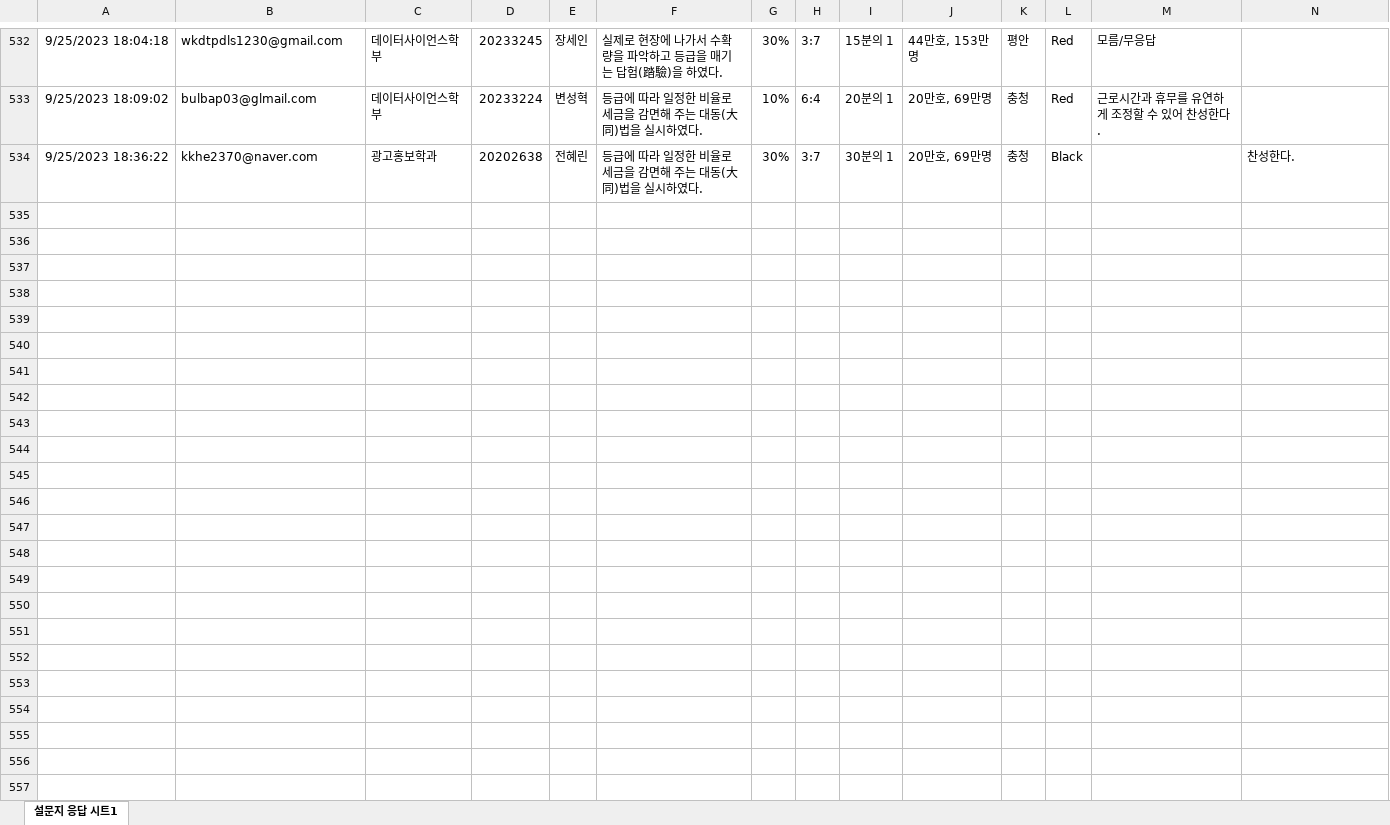
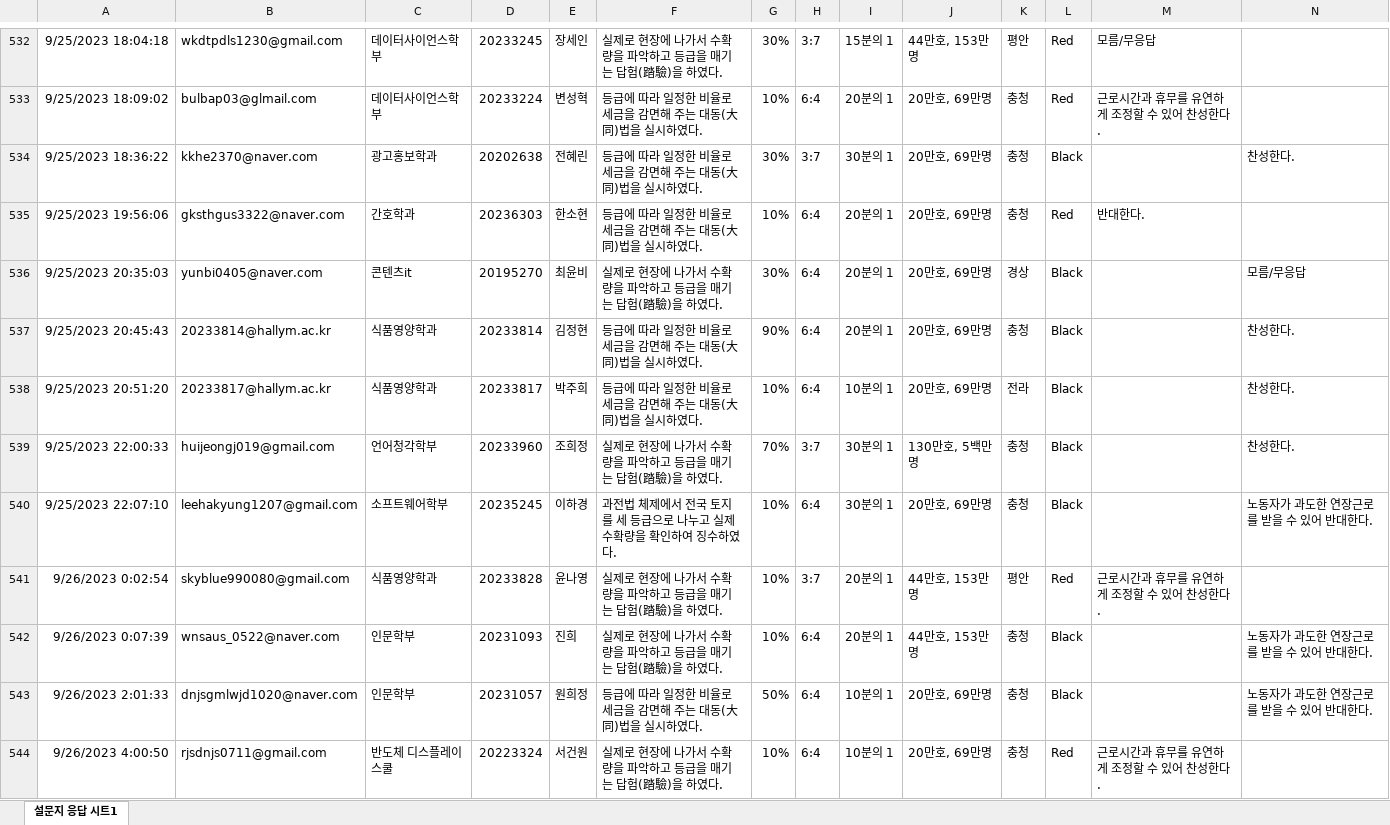
Before and after one commit to kwlee58/class202302, an Excel workbook: data/quiz230918_tmp.xlsx, sheet 설문지 응답 시트1, drawn as a sheet; only a part is shown, gaps mark what is left out; values as stored, in another font and other column widths than the file's, no borders; charts and pictures not drawn; the diff names each change by its address in the sheet, - before the commit and + after, or states it on an @@ line.

```diff
--- a/data/quiz230918_tmp.xlsx (sheet 설문지 응답 시트1)
+++ b/data/quiz230918_tmp.xlsx (sheet 설문지 응답 시트1)
+row 535: 9/25/2023 19:56:06 | gksthgus3322@naver.com | 간호학과 | 20236303 | 한소현 | 등급에 따라 일정한 비율로 세금을 감면해 주는 대동(大同)법을 실시하였다. | 10% | 6:4 | 20분의 1 | 20만호, 69만명 | 충청 | Red | 반대한다.
+row 536: 9/25/2023 20:35:03 | yunbi0405@naver.com | 콘텐츠it | 20195270 | 최윤비 | 실제로 현장에 나가서 수확량을 파악하고 등급을 매기는 답험(踏驗)을 하였다. | 30% | 6:4 | 20분의 1 | 20만호, 69만명 | 경상 | Black |  | 모름/무응답
+row 537: 9/25/2023 20:45:43 | 20233814@hallym.ac.kr | 식품영양학과 | 20233814 | 김정현 | 등급에 따라 일정한 비율로 세금을 감면해 주는 대동(大同)법을 실시하였다. | 90% | 6:4 | 20분의 1 | 20만호, 69만명 | 충청 | Black |  | 찬성한다.
+row 538: 9/25/2023 20:51:20 | 20233817@hallym.ac.kr | 식품영양학과 | 20233817 | 박주희 | 등급에 따라 일정한 비율로 세금을 감면해 주는 대동(大同)법을 실시하였다. | 10% | 6:4 | 10분의 1 | 20만호, 69만명 | 전라 | Black |  | 찬성한다.
+row 539: 9/25/2023 22:00:33 | huijeongj019@gmail.com | 언어청각학부 | 20233960 | 조희정 | 실제로 현장에 나가서 수확량을 파악하고 등급을 매기는 답험(踏驗)을 하였다. | 70% | 3:7 | 30분의 1 | 130만호, 5백만명 | 충청 | Black |  | 찬성한다.
+row 540: 9/25/2023 22:07:10 | leehakyung1207@gmail.com | 소프트웨어학부 | 20235245 | 이하경 | 과전법 체제에서 전국 토지를 세 등급으로 나누고 실제 수확량을 확인하여 징수하였다. | 10% | 6:4 | 30분의 1 | 20만호, 69만명 | 충청 | Black |  | 노동자가 과도한 연장근로를 받을 수 있어 반대한다.
+row 541: 9/26/2023 0:02:54 | skyblue990080@gmail.com | 식품영양학과 | 20233828 | 윤나영 | 실제로 현장에 나가서 수확량을 파악하고 등급을 매기는 답험(踏驗)을 하였다. | 10% | 3:7 | 20분의 1 | 44만호, 153만명 | 평안 | Red | 근로시간과 휴무를 유연하게 조정할 수 있어 찬성한다.
+row 542: 9/26/2023 0:07:39 | wnsaus_0522@naver.com | 인문학부 | 20231093 | 진희 | 실제로 현장에 나가서 수확량을 파악하고 등급을 매기는 답험(踏驗)을 하였다. | 10% | 6:4 | 20분의 1 | 44만호, 153만명 | 충청 | Black |  | 노동자가 과도한 연장근로를 받을 수 있어 반대한다.
+row 543: 9/26/2023 2:01:33 | dnjsgmlwjd1020@naver.com | 인문학부 | 20231057 | 원희정 | 등급에 따라 일정한 비율로 세금을 감면해 주는 대동(大同)법을 실시하였다. | 50% | 6:4 | 10분의 1 | 20만호, 69만명 | 충청 | Black |  | 노동자가 과도한 연장근로를 받을 수 있어 반대한다.
+row 544: 9/26/2023 4:00:50 | rjsdnjs0711@gmail.com | 반도체 디스플레이 스쿨 | 20223324 | 서건원 | 실제로 현장에 나가서 수확량을 파악하고 등급을 매기는 답험(踏驗)을 하였다. | 10% | 6:4 | 10분의 1 | 20만호, 69만명 | 충청 | Red | 근로시간과 휴무를 유연하게 조정할 수 있어 찬성한다.
```
Also changed, not shown: data/quiz230918.xlsx, data/quiz230925.xlsx, 28 other files.
